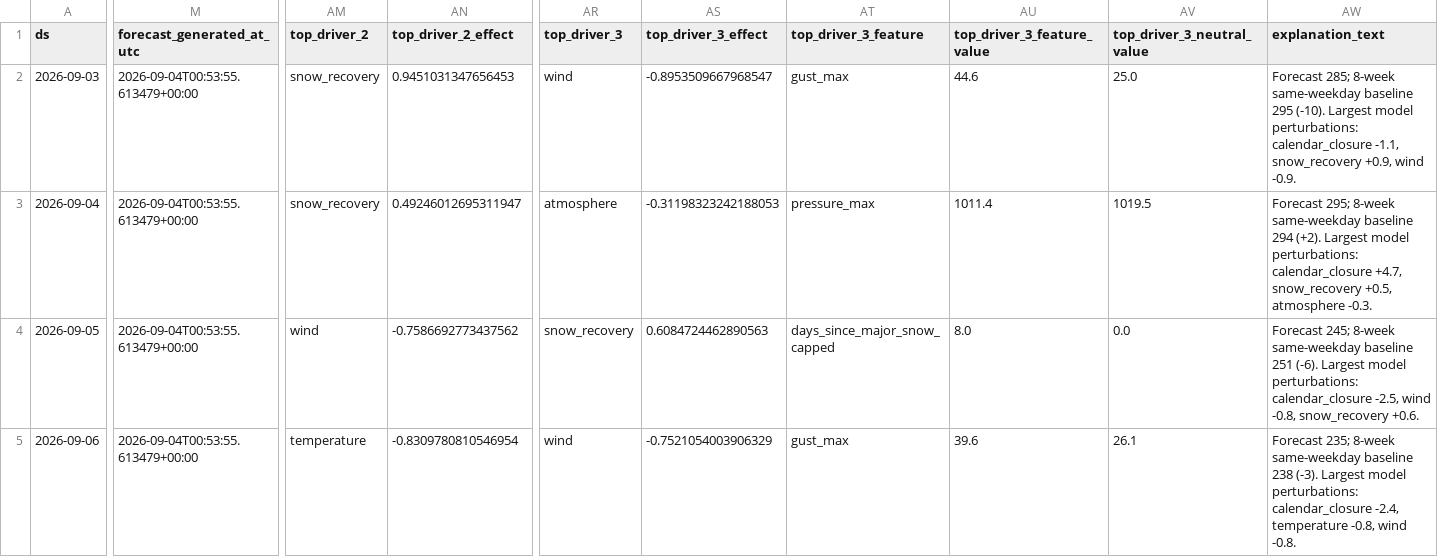
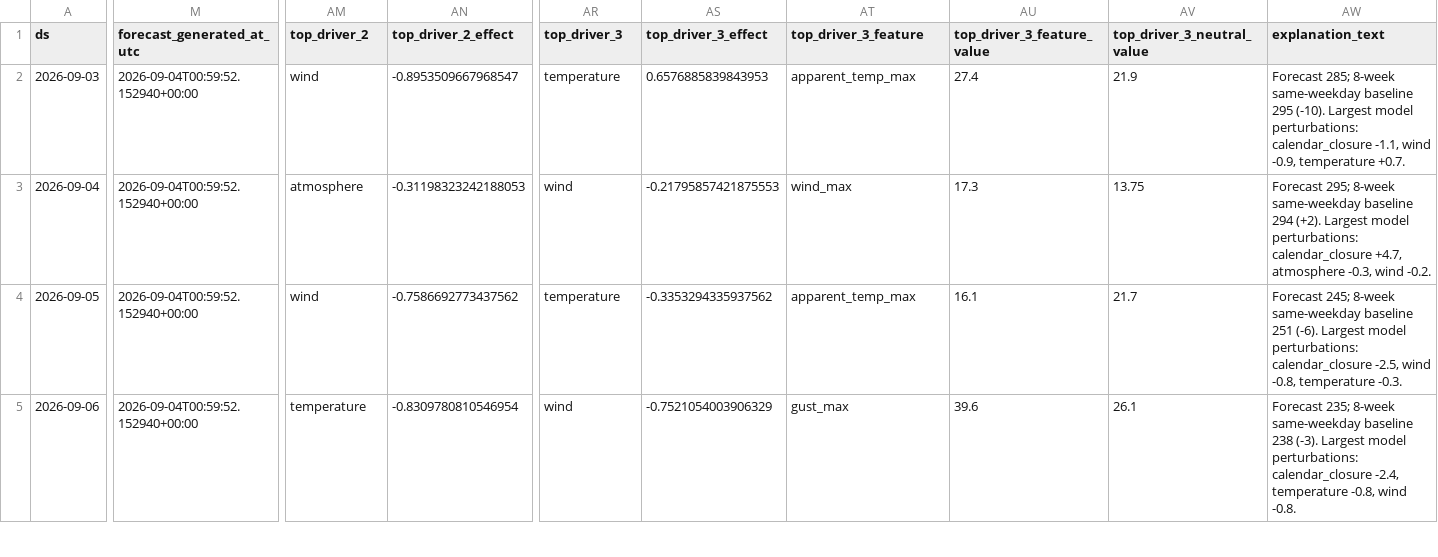
Before and after one commit to drdevinhopkins/ed-flow-2023, a CSV file: validation/daily-visits-forecast/latest-explained.csv, drawn as a sheet; only a part is shown, gaps mark what is left out; the diff covers the shown part only; the diff names each change by its address in the sheet, - before the commit and + after, or states it on an @@ line.

```diff
--- a/validation/daily-visits-forecast/latest-explained.csv
+++ b/validation/daily-visits-forecast/latest-explained.csv
-M2:M5 (forecast_generated_at_utc): 2026-09-04T00:53:55.613479+00:00
+M2:M5 (forecast_generated_at_utc): 2026-09-04T00:59:52.152940+00:00
-AM2 (top_driver_2): snow_recovery
+AM2 (top_driver_2): wind
-AN2 (top_driver_2_effect): 0.9451031347656453
+AN2 (top_driver_2_effect): -0.8953509667968547
-AR2 (top_driver_3): wind
+AR2 (top_driver_3): temperature
-AS2 (top_driver_3_effect): -0.8953509667968547
+AS2 (top_driver_3_effect): 0.6576885839843953
-AT2 (top_driver_3_feature): gust_max
+AT2 (top_driver_3_feature): apparent_temp_max
-AU2 (top_driver_3_feature_value): 44.6
+AU2 (top_driver_3_feature_value): 27.4
-AV2 (top_driver_3_neutral_value): 25.0
+AV2 (top_driver_3_neutral_value): 21.9
-AW2 (explanation_text): …calendar_closure -1.1, snow_recovery +0.9, wind -0.9.
+AW2 (explanation_text): …calendar_closure -1.1, wind -0.9, temperature +0.7.
-AM3 (top_driver_2): snow_recovery
+AM3 (top_driver_2): atmosphere
-AN3 (top_driver_2_effect): 0.49246012695311947
+AN3 (top_driver_2_effect): -0.31198323242188053
-AR3 (top_driver_3): atmosphere
+AR3 (top_driver_3): wind
-AS3 (top_driver_3_effect): -0.31198323242188053
+AS3 (top_driver_3_effect): -0.21795857421875553
-AT3 (top_driver_3_feature): pressure_max
+AT3 (top_driver_3_feature): wind_max
-AU3 (top_driver_3_feature_value): 1011.4
+AU3 (top_driver_3_feature_value): 17.3
-AV3 (top_driver_3_neutral_value): 1019.5
+AV3 (top_driver_3_neutral_value): 13.75
-AW3 (explanation_text): …calendar_closure +4.7, snow_recovery +0.5, atmosphere -0.3.
+AW3 (explanation_text): …calendar_closure +4.7, atmosphere -0.3, wind -0.2.
-AR4 (top_driver_3): snow_recovery
+AR4 (top_driver_3): temperature
-AS4 (top_driver_3_effect): 0.6084724462890563
+AS4 (top_driver_3_effect): -0.3353294335937562
-AT4 (top_driver_3_feature): days_since_major_snow_capped
+AT4 (top_driver_3_feature): apparent_temp_max
-AU4 (top_driver_3_feature_value): 8.0
+AU4 (top_driver_3_feature_value): 16.1
-AV4 (top_driver_3_neutral_value): 0.0
+AV4 (top_driver_3_neutral_value): 21.7
-AW4 (explanation_text): …wind -0.8, snow_recovery +0.6.
+AW4 (explanation_text): …wind -0.8, temperature -0.3.
```
Also changed, not shown: 21 edited cells elsewhere in this file, validation/daily-visits-forecast/latest-explainability.csv, validation/daily-visits-forecast/latest-weather.csv, 3 other files.
